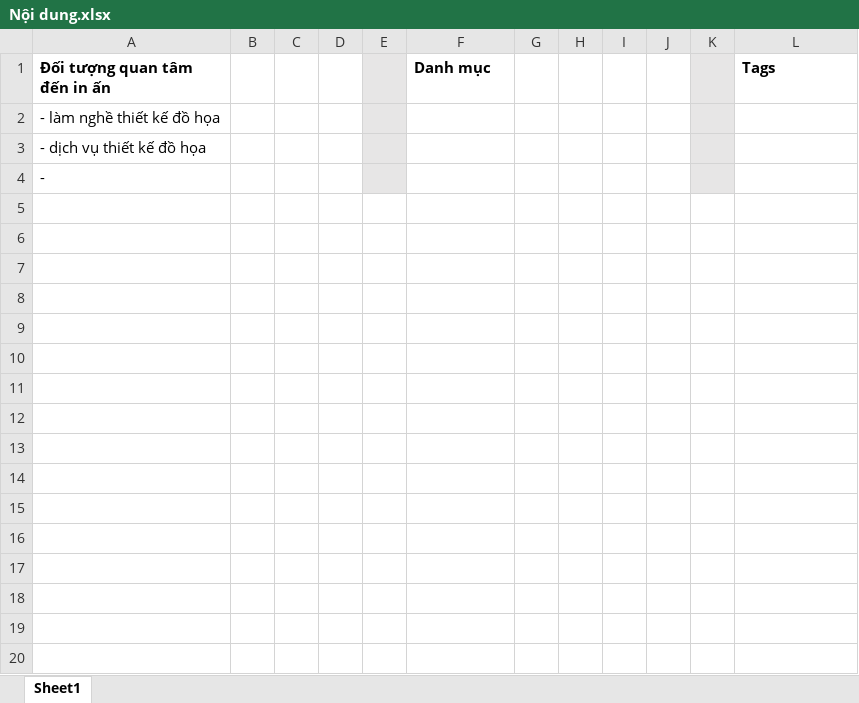
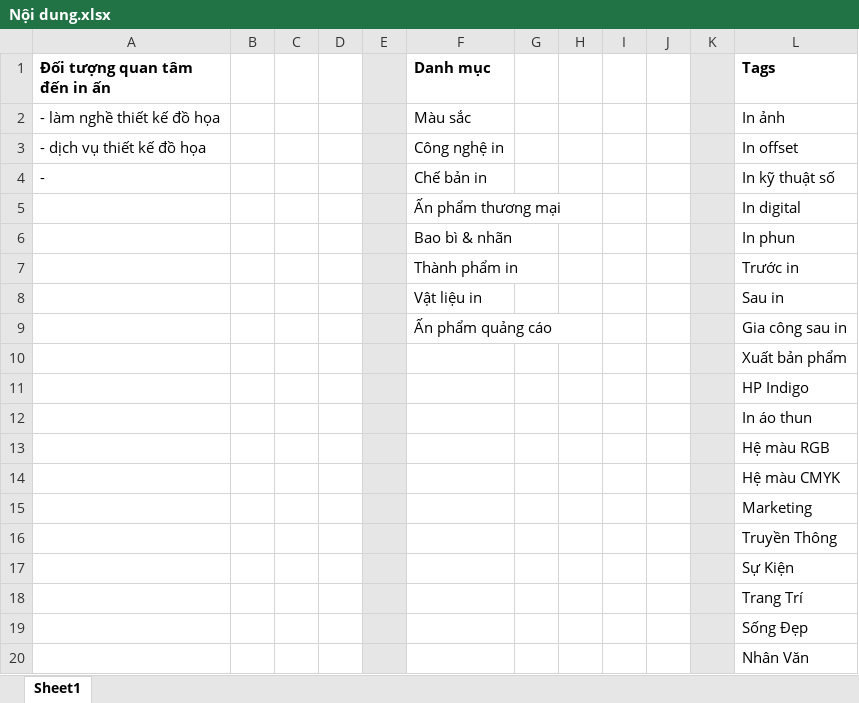
Before and after one commit to DzungHg/blog.123in-vn, an Excel workbook: docs/Nội dung.xlsx, sheet Sheet1, drawn as a sheet; values as stored, in another font and other column widths than the file's, no borders; the diff names each change by its address in the sheet, - before the commit and + after, or states it on an @@ line.

```diff
--- a/docs/Nội dung.xlsx (sheet Sheet1)
+++ b/docs/Nội dung.xlsx (sheet Sheet1)
-F2 (Danh mục): (empty)
+F2 (Danh mục): Màu sắc
-L2 (Tags): (empty)
+L2 (Tags): In ảnh
-F3 (Danh mục): (empty)
+F3 (Danh mục): Công nghệ in
-L3 (Tags): (empty)
+L3 (Tags): In offset
-F4 (Danh mục): (empty)
+F4 (Danh mục): Chế bản in
-L4 (Tags): (empty)
+L4 (Tags): In kỹ thuật số
+row 5:  |  |  |  |  | Ấn phẩm thương mại |  |  |  |  |  | In digital
+row 6:  |  |  |  |  | Bao bì & nhãn |  |  |  |  |  | In phun
+row 7:  |  |  |  |  | Thành phẩm in |  |  |  |  |  | Trước in
+row 8:  |  |  |  |  | Vật liệu in |  |  |  |  |  | Sau in
+row 9:  |  |  |  |  | Ấn phẩm quảng cáo |  |  |  |  |  | Gia công sau in
+row 10:  |  |  |  |  |  |  |  |  |  |  | Xuất bản phẩm
+row 11:  |  |  |  |  |  |  |  |  |  |  | HP Indigo
+row 12:  |  |  |  |  |  |  |  |  |  |  | In áo thun
+row 13:  |  |  |  |  |  |  |  |  |  |  | Hệ màu RGB
+row 14:  |  |  |  |  |  |  |  |  |  |  | Hệ màu CMYK
+row 15:  |  |  |  |  |  |  |  |  |  |  | Marketing
+row 16:  |  |  |  |  |  |  |  |  |  |  | Truyền Thông
+row 17:  |  |  |  |  |  |  |  |  |  |  | Sự Kiện
+row 18:  |  |  |  |  |  |  |  |  |  |  | Trang Trí
+row 19:  |  |  |  |  |  |  |  |  |  |  | Sống Đẹp
+row 20:  |  |  |  |  |  |  |  |  |  |  | Nhân Văn
```
Also changed, not shown: 2 other files.
